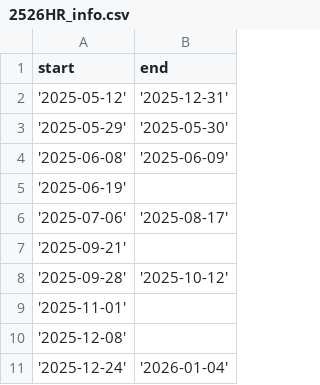
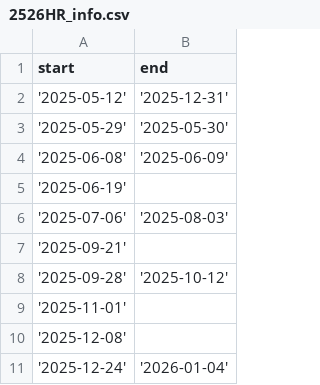
Before and after one commit to Tim171717/Trainingsplaner, a CSV file: Saisoninfos/2526HR_info.csv, drawn as a sheet.

Commit message:
Update 2526HR_info.csv

```diff
--- a/Saisoninfos/2526HR_info.csv
+++ b/Saisoninfos/2526HR_info.csv
@@ -5,3 +5,3 @@ start,end
 '2025-06-19',
-'2025-07-06','2025-08-17'
+'2025-07-06','2025-08-03'
 '2025-09-21',
```
